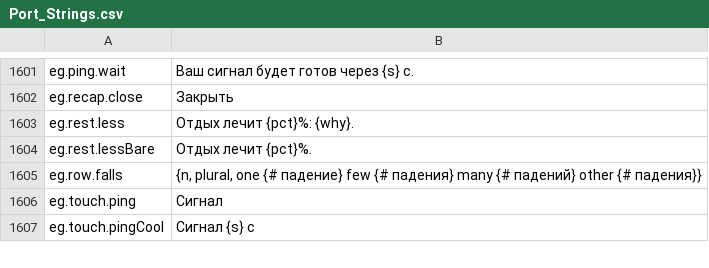
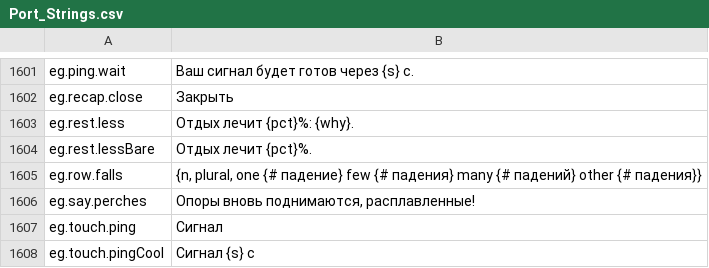
Before and after one commit to Betawolf1213/daggerfall-js-source-voice, a CSV file: locales/ru/Port_Strings.csv, drawn as a sheet; only a part is shown, gaps mark what is left out.

```diff
--- a/locales/ru/Port_Strings.csv
+++ b/locales/ru/Port_Strings.csv
@@ -1605,2 +1605,3 @@ eg.rest.lessBare,"Отдых лечит {pct}%."
 eg.row.falls,"{n, plural, one {# падение} few {# падения} many {# падений} other {# падения}}"
+eg.say.perches,"Опоры вновь поднимаются, расплавленные!"
 eg.touch.ping,"Сигнал"
```
Also changed, not shown: locales/bg/Port_Strings.csv, locales/de/Port_Strings.csv, 29 other files.
